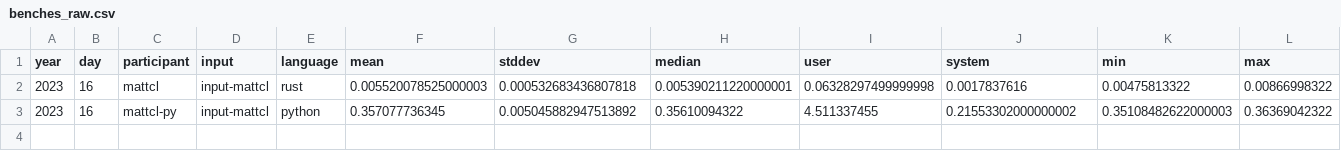
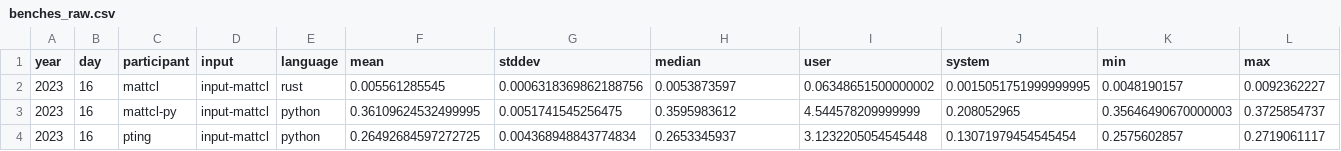
Before and after one commit to mattcl/aoc-benchmarks, a CSV file: 2023/day_016/benches_raw.csv, drawn as a sheet.

```diff
--- a/2023/day_016/benches_raw.csv
+++ b/2023/day_016/benches_raw.csv
@@ -1,3 +1,4 @@
 year,day,participant,input,language,mean,stddev,median,user,system,min,max
-2023,16,mattcl,input-mattcl,rust,0.005520078525000003,0.000532683436807818,0.005390211220000001,0.06328297499999998,0.0017837616,0.00475813322,0.00866998322
-2023,16,mattcl-py,input-mattcl,python,0.357077736345,0.005045882947513892,0.35610094322,4.511337455,0.21553302000000002,0.35108482622000003,0.36369042322
+2023,16,mattcl,input-mattcl,rust,0.005561285545,0.0006318369862188756,0.0053873597,0.06348651500000002,0.0015051751999999995,0.0048190157,0.0092362227
+2023,16,mattcl-py,input-mattcl,python,0.36109624532499995,0.0051741545256475,0.3595983612,4.544578209999999,0.208052965,0.35646490670000003,0.3725854737
+2023,16,pting,input-mattcl,python,0.26492684597272725,0.004368948843774834,0.2653345937,3.1232205054545448,0.13071979454545454,0.2575602857,0.2719061117
```
Also changed, not shown: 2023/day_008/benches_raw.csv, 2023/day_009/benches_raw.csv, 25 other files.
